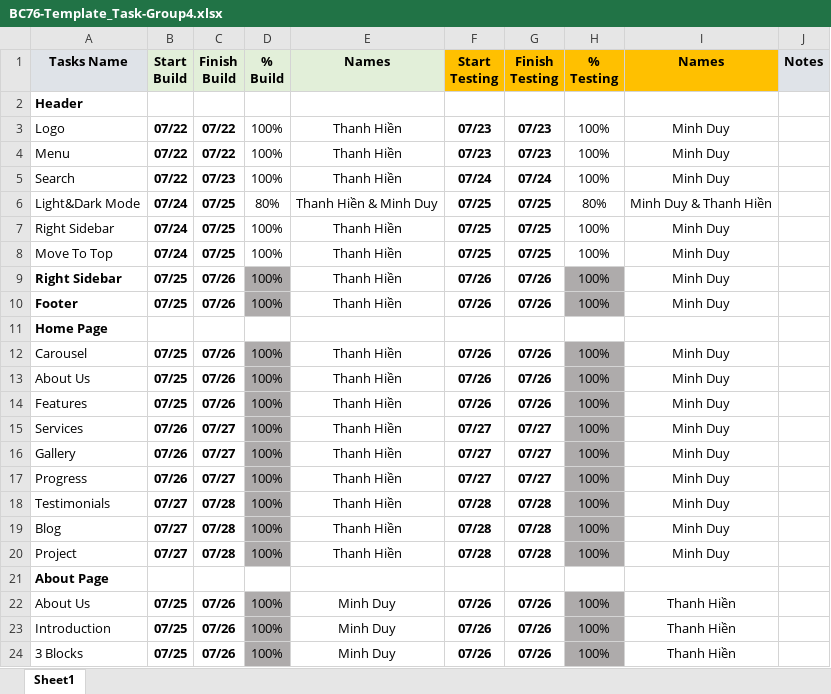
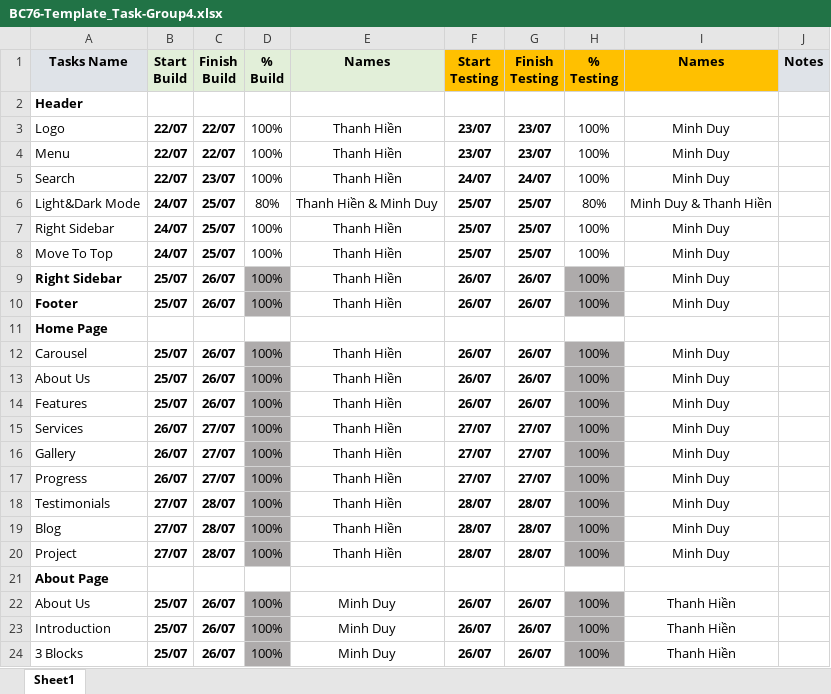
Before and after one commit to thanhhien1732/BC76_Capstone_Group4, an Excel workbook: Template/BC76-Template_Task-Group4.xlsx, sheet Sheet1, drawn as a sheet; only a part is shown; values as stored, in another font and other column widths than the file's, no borders; conditional formats not drawn; the diff covers the shown part only; the diff names each change by its address in the sheet, - before the commit and + after, or states it on an @@ line.

Commit message:
update template

```diff
--- a/Template/BC76-Template_Task-Group4.xlsx (sheet Sheet1)
+++ b/Template/BC76-Template_Task-Group4.xlsx (sheet Sheet1)
-B3:B5 (Start Build): 07/22
+B3:B5 (Start Build): 22/07
-C3:C4 (Finish Build): 07/22
+C3:C4 (Finish Build): 22/07
-F3:F4 (Start Testing): 07/23
+F3:F4 (Start Testing): 23/07
-G3:G4 (Finish Testing): 07/23
+G3:G4 (Finish Testing): 23/07
-C5 (Finish Build): 07/23
+C5 (Finish Build): 23/07
-F5 (Start Testing): 07/24
+F5 (Start Testing): 24/07
-G5 (Finish Testing): 07/24
+G5 (Finish Testing): 24/07
-B6:B8 (Start Build): 07/24
+B6:B8 (Start Build): 24/07
-C6:C8 (Finish Build): 07/25
+C6:C8 (Finish Build): 25/07
-F6:F8 (Start Testing): 07/25
+F6:F8 (Start Testing): 25/07
-G6:G8 (Finish Testing): 07/25
+G6:G8 (Finish Testing): 25/07
-B9:B10 (Start Build): 07/25
+B9:B10 (Start Build): 25/07
-C9:C10 (Finish Build): 07/26
+C9:C10 (Finish Build): 26/07
-F9:F10 (Start Testing): 07/26
+F9:F10 (Start Testing): 26/07
-G9:G10 (Finish Testing): 07/26
+G9:G10 (Finish Testing): 26/07
-B12:B14 (Start Build): 07/25
+B12:B14 (Start Build): 25/07
-C12:C14 (Finish Build): 07/26
+C12:C14 (Finish Build): 26/07
-F12:F14 (Start Testing): 07/26
+F12:F14 (Start Testing): 26/07
-G12:G14 (Finish Testing): 07/26
+G12:G14 (Finish Testing): 26/07
-B15:B17 (Start Build): 07/26
+B15:B17 (Start Build): 26/07
-C15:C17 (Finish Build): 07/27
+C15:C17 (Finish Build): 27/07
-F15:F17 (Start Testing): 07/27
+F15:F17 (Start Testing): 27/07
-G15:G17 (Finish Testing): 07/27
+G15:G17 (Finish Testing): 27/07
-B18:B20 (Start Build): 07/27
+B18:B20 (Start Build): 27/07
-C18:C20 (Finish Build): 07/28
+C18:C20 (Finish Build): 28/07
-F18:F20 (Start Testing): 07/28
+F18:F20 (Start Testing): 28/07
-G18:G20 (Finish Testing): 07/28
+G18:G20 (Finish Testing): 28/07
-B22:B24 (Start Build): 07/25
+B22:B24 (Start Build): 25/07
-C22:C24 (Finish Build): 07/26
+C22:C24 (Finish Build): 26/07
-F22:F24 (Start Testing): 07/26
+F22:F24 (Start Testing): 26/07
-G22:G24 (Finish Testing): 07/26
+G22:G24 (Finish Testing): 26/07
```
Also changed, not shown: 1 added row and 56 edited cells elsewhere in this sheet.
